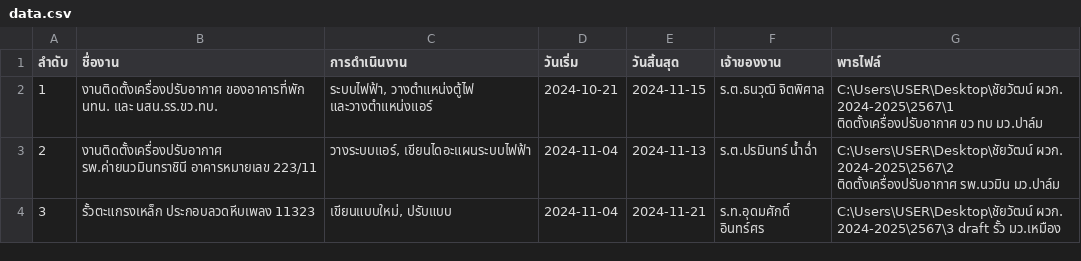
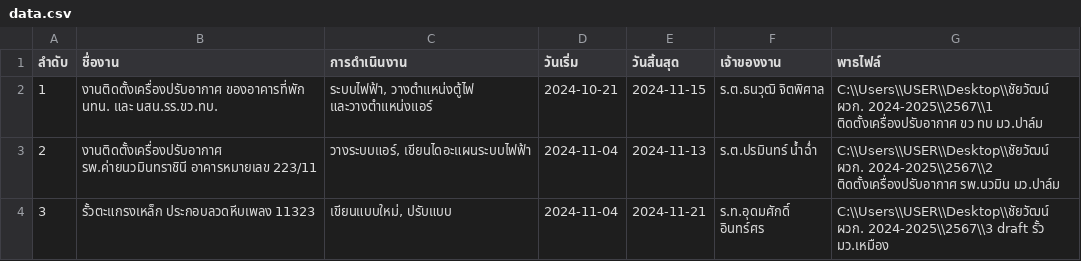
Before and after one commit to ChaiRTA61/autocad-timeline, a CSV file: data.csv, drawn as a sheet.

Commit message:
data.csv

```diff
--- a/data.csv
+++ b/data.csv
@@ -1,4 +1,4 @@
 ลำดับ,ชื่องาน,การดำเนินงาน,วันเริ่ม,วันสิ้นสุด,เจ้าของงาน,พาธไฟล์
-1,"งานติดตั้งเครื่องปรับอากาศ ของอาคารที่พัก นทน. และ นสน.รร.ขว.ทบ.","ระบบไฟฟ้า, วางตำแหน่งตู้ไฟ และวางตำแหน่งแอร์",2024-10-21,2024-11-15,"ร.ต.ธนวุฒิ จิตพิศาล","C:\Users\USER\Desktop\ชัยวัฒน์ ผวก. 2024-2025\2567\1 ติดตั้งเครื่องปรับอากาศ ขว ทบ มว.ปาล์ม"
-2,"งานติดตั้งเครื่องปรับอากาศ รพ.ค่ายนวมินทราชินี อาคารหมายเลข 223/11","วางระบบแอร์, เขียนไดอะแผนระบบไฟฟ้า",2024-11-04,2024-11-13,"ร.ต.ปรมินทร์ น้ำฉ่ำ","C:\Users\USER\Desktop\ชัยวัฒน์ ผวก. 2024-2025\2567\2 ติดตั้งเครื่องปรับอากาศ รพ.นวมิน มว.ปาล์ม"
-3,"รั้วตะแกรงเหล็ก ประกอบลวดหีบเพลง 11323","เขียนแบบใหม่, ปรับแบบ",2024-11-04,2024-11-21,"ร.ท.อุดมศักดิ์ อินทร์ศร","C:\Users\USER\Desktop\ชัยวัฒน์ ผวก. 2024-2025\2567\3 draft รั้ว มว.เหมือง"
+1,"งานติดตั้งเครื่องปรับอากาศ ของอาคารที่พัก นทน. และ นสน.รร.ขว.ทบ.","ระบบไฟฟ้า, วางตำแหน่งตู้ไฟ และวางตำแหน่งแอร์",2024-10-21,2024-11-15,"ร.ต.ธนวุฒิ จิตพิศาล","C:\\Users\\USER\\Desktop\\ชัยวัฒน์ ผวก. 2024-2025\\2567\\1 ติดตั้งเครื่องปรับอากาศ ขว ทบ มว.ปาล์ม"
+2,"งานติดตั้งเครื่องปรับอากาศ รพ.ค่ายนวมินทราชินี อาคารหมายเลข 223/11","วางระบบแอร์, เขียนไดอะแผนระบบไฟฟ้า",2024-11-04,2024-11-13,"ร.ต.ปรมินทร์ น้ำฉ่ำ","C:\\Users\\USER\\Desktop\\ชัยวัฒน์ ผวก. 2024-2025\\2567\\2 ติดตั้งเครื่องปรับอากาศ รพ.นวมิน มว.ปาล์ม"
+3,"รั้วตะแกรงเหล็ก ประกอบลวดหีบเพลง 11323","เขียนแบบใหม่, ปรับแบบ",2024-11-04,2024-11-21,"ร.ท.อุดมศักดิ์ อินทร์ศร","C:\\Users\\USER\\Desktop\\ชัยวัฒน์ ผวก. 2024-2025\\2567\\3 draft รั้ว มว.เหมือง"
```
